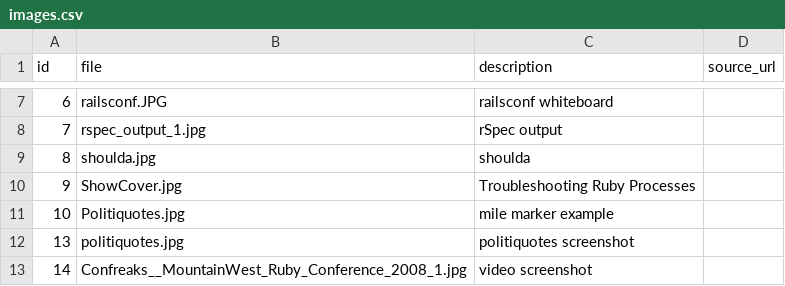
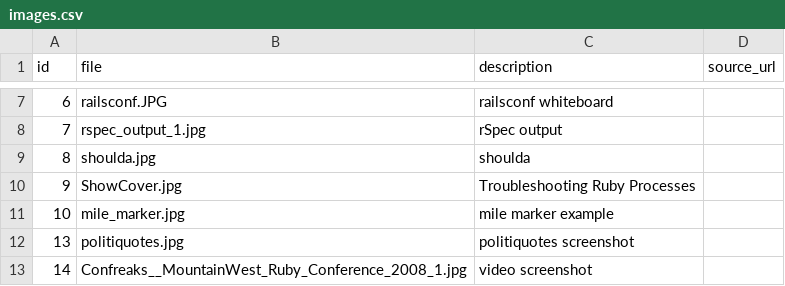
Before and after one commit to Dejital/tammer-saleh, a CSV file: config/images.csv, drawn as a sheet; only a part is shown, gaps mark what is left out.

Commit message:
fixed filename collision

```diff
--- a/config/images.csv
+++ b/config/images.csv
@@ -10,3 +10,3 @@ id,file,description,source_url
 9,"ShowCover.jpg","Troubleshooting Ruby Processes",""
-10,"Politiquotes.jpg","mile marker example",""
+10,"mile_marker.jpg","mile marker example",""
 13,"politiquotes.jpg","politiquotes screenshot",""
```
